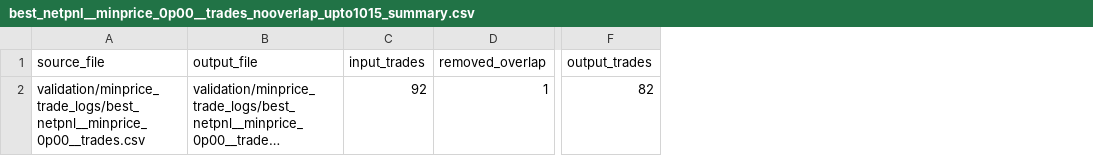
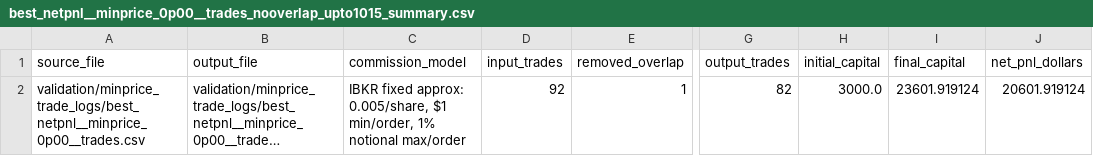
Before and after one commit to ddatta/day-trade-ai, a CSV file: validation/minprice_trade_logs/best_netpnl__minprice_0p00__trades_nooverlap_upto1015_summary.csv, drawn as a sheet; only a part is shown, gaps mark what is left out; long unchanged cells end in …; the diff names each change by its address in the sheet, - before the commit and + after, or states it on an @@ line.

```diff
--- a/validation/minprice_trade_logs/best_netpnl__minprice_0p00__trades_nooverlap_upto1015_summary.csv
+++ b/validation/minprice_trade_logs/best_netpnl__minprice_0p00__trades_nooverlap_upto1015_summary.csv
+column C (commission_model), row 2: IBKR fixed approx: 0.005/share, $1 min/order, 1% notional max/order
+column H (initial_capital), row 2: 3000.0
+column I (final_capital), row 2: 23601.919124
+column J (net_pnl_dollars), row 2: 20601.919124
```
Also changed, not shown: validation/minprice_trade_logs/best_netpnl__minprice_0p00__trades_nooverlap_upto1015.csv, 2 other files.
